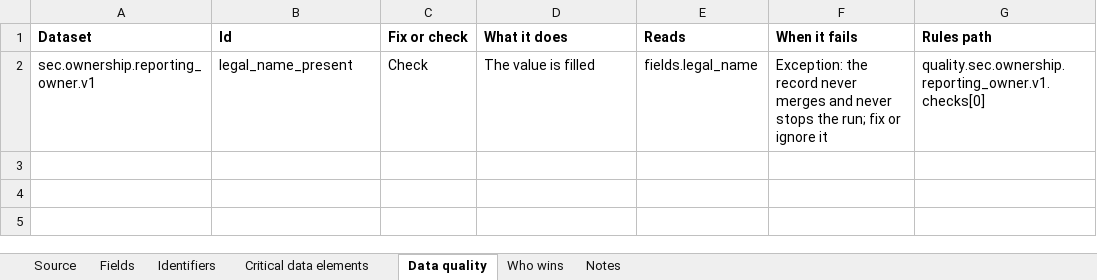
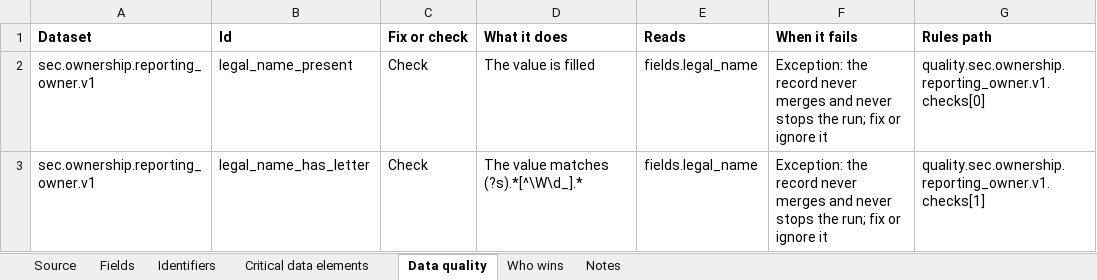
Before and after one commit to paulananth/edgartools-platform, an Excel workbook: rules/sources/sec.ownership/MAPPING.xlsx, sheet Data quality, drawn as a sheet; values as stored, in another font and other column widths than the file's, no borders; the diff names each change by its address in the sheet, - before the commit and + after, or states it on an @@ line.

```diff
--- a/rules/sources/sec.ownership/MAPPING.xlsx (sheet Data quality)
+++ b/rules/sources/sec.ownership/MAPPING.xlsx (sheet Data quality)
+row 3: sec.ownership.reporting_owner.v1 | legal_name_has_letter | Check | The value matches (?s).*[^\W\d_].* | fields.legal_name | Exception: the record never merges and never stops the run; fix or ignore it | quality.sec.ownership.reporting_owner.v1.checks[1]
```
Also changed, not shown: sheet Fields, sheet Critical data elements, sheet Source, rules/sources/gleif/MAPPING.xlsx, rules/sources/sec.submissions.person/MAPPING.xlsx, 20 other files.
